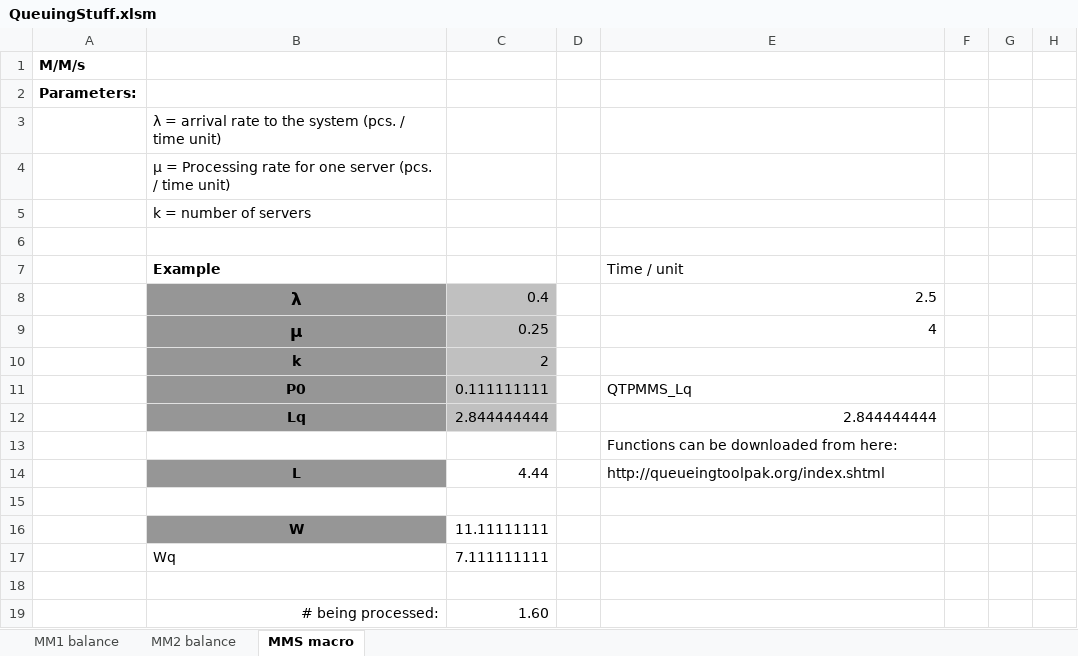
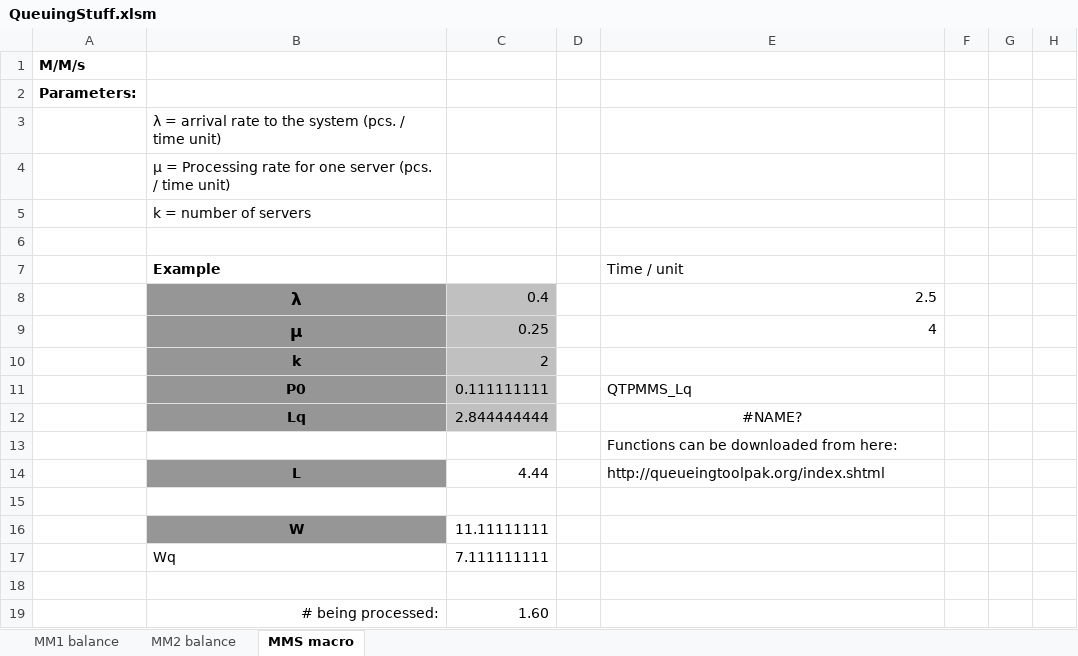
Before and after one commit to SpringNuance/Production-Systems-Modelling, an Excel workbook: 1. Queuing Models/QueuingStuff.xlsm, sheet MMS macro, drawn as a sheet; only a part is shown; values as stored, in another font and other column widths than the file's, no borders; charts and pictures not drawn; the diff names each change by its address in the sheet, - before the commit and + after, or states it on an @@ line.

```diff
--- a/1. Queuing Models/QueuingStuff.xlsm (sheet MMS macro)
+++ b/1. Queuing Models/QueuingStuff.xlsm (sheet MMS macro)
-E12: 2.844444444
+E12: #NAME?
-E12 alignment: right
+E12 alignment: center
```
Also changed, not shown: charts or pictures, 12 other files.
